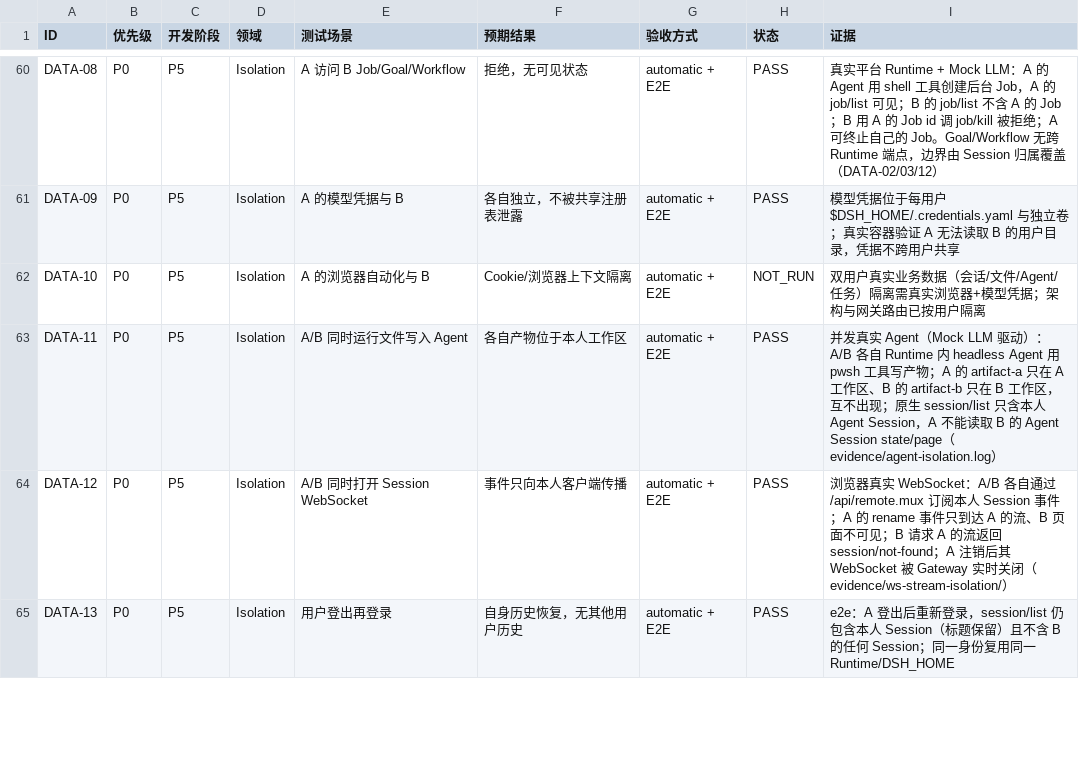
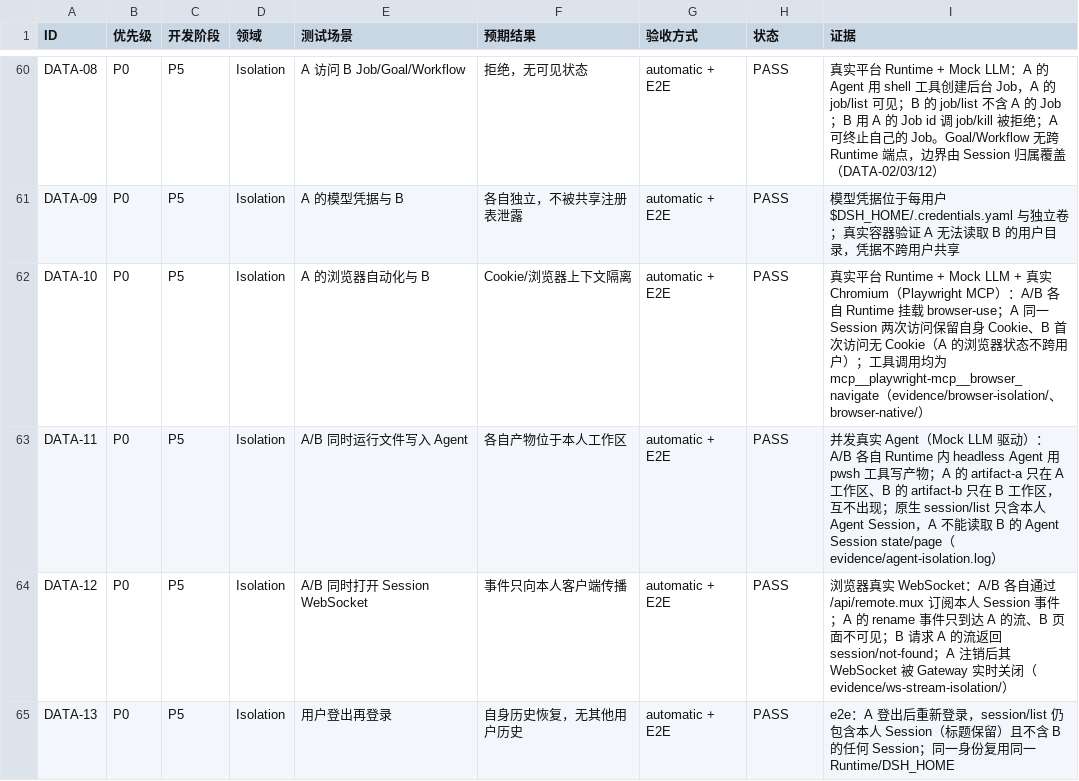
Before and after one commit to XIAHEI-hc/deepseek-harness, a CSV file: docs/standalone-w3/ACCEPTANCE_MATRIX.csv, drawn as a sheet; only a part is shown, gaps mark what is left out.

Commit message:
test(platform): isolate browser automation contexts across identities

```diff
--- a/docs/standalone-w3/ACCEPTANCE_MATRIX.csv
+++ b/docs/standalone-w3/ACCEPTANCE_MATRIX.csv
@@ -61,3 +61,3 @@
 "DATA-09","P0","P5","Isolation","A 的模型凭据与 B","各自独立，不被共享注册表泄露","automatic + E2E","PASS","模型凭据位于每用户 $DSH_HOME/.credentials.yaml 与独立卷；真实容器验证 A 无法读取 B 的用户目录，凭据不跨用户共享"
-"DATA-10","P0","P5","Isolation","A 的浏览器自动化与 B","Cookie/浏览器上下文隔离","automatic + E2E","NOT_RUN","双用户真实业务数据（会话/文件/Agent/任务）隔离需真实浏览器+模型凭据；架构与网关路由已按用户隔离"
+"DATA-10","P0","P5","Isolation","A 的浏览器自动化与 B","Cookie/浏览器上下文隔离","automatic + E2E","PASS","真实平台 Runtime + Mock LLM + 真实 Chromium（Playwright MCP）：A/B 各自 Runtime 挂载 browser-use；A 同一 Session 两次访问保留自身 Cookie、B 首次访问无 Cookie（A 的浏览器状态不跨用户）；工具调用均为 mcp__playwright-mcp__browser_navigate（evidence/browser-isolation/、browser-native/）"
 "DATA-11","P0","P5","Isolation","A/B 同时运行文件写入 Agent","各自产物位于本人工作区","automatic + E2E","PASS","并发真实 Agent（Mock LLM 驱动）：A/B 各自 Runtime 内 headless Agent 用 pwsh 工具写产物；A 的 artifact-a 只在 A 工作区、B 的 artifact-b 只在 B 工作区，互不出现；原生 session/list 只含本人 Agent Session，A 不能读取 B 的 Agent Session state/page（evidence/agent-isolation.log）"
```
Also changed, not shown: 16 other files.
